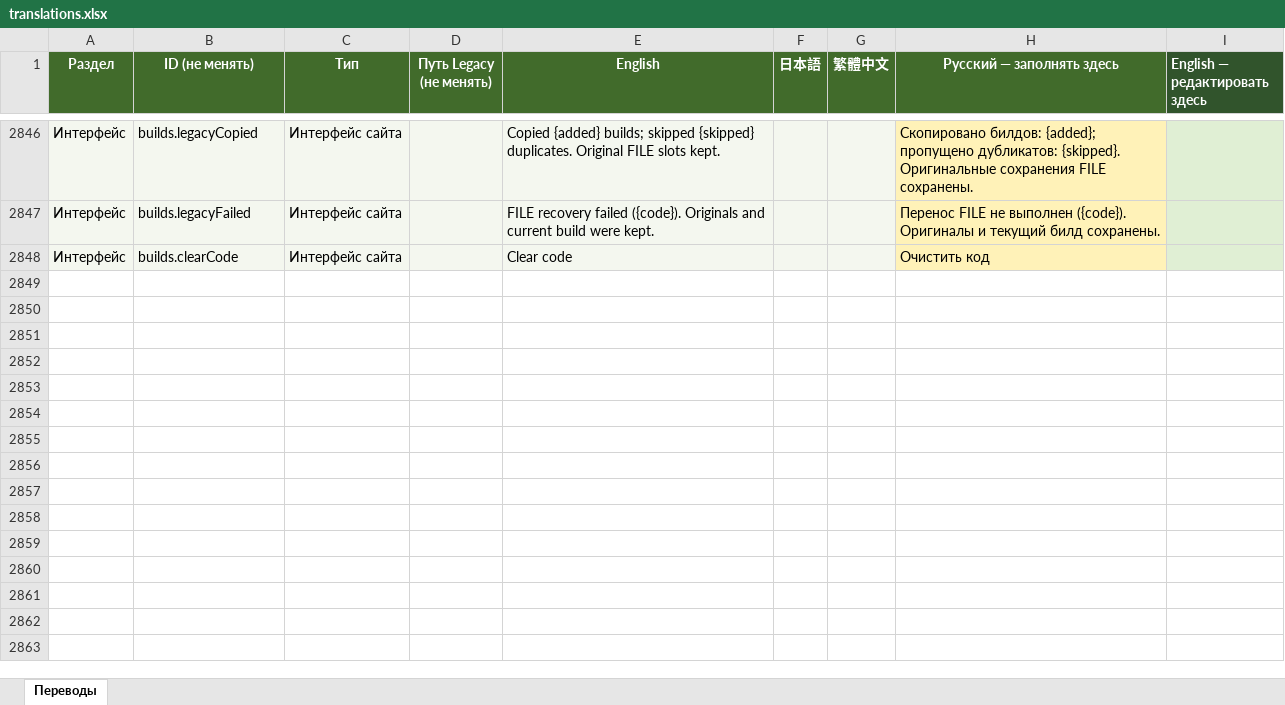
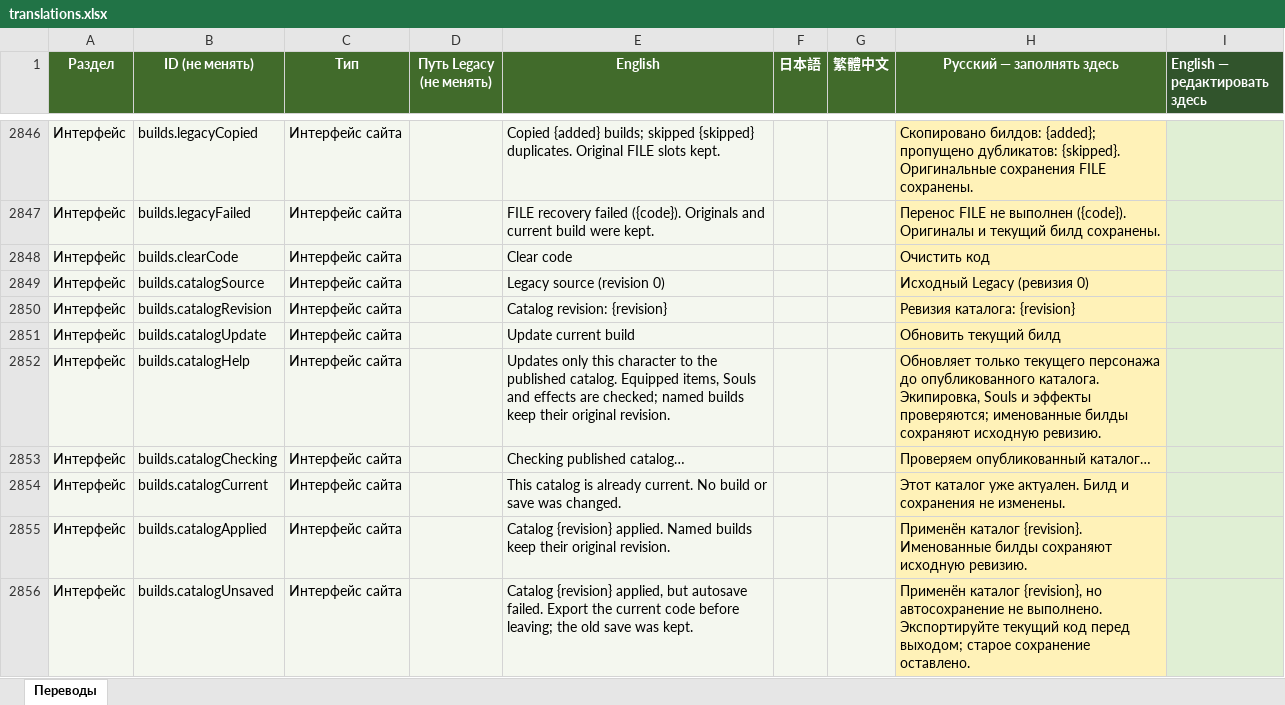
Before and after one commit to bonaqu/Pandora-Saga-Simulator-remaked, an Excel workbook: localization/translations.xlsx, sheet Переводы, drawn as a sheet; only a part is shown, gaps mark what is left out; values as stored, in another font and other column widths than the file's, no borders; table styles not drawn; the diff covers the shown part only; the diff names each change by its address in the sheet, - before the commit and + after, or states it on an @@ line.

Commit message:
feat(builds): adopt catalog revisions explicitly without losing pinned saves

```diff
--- a/localization/translations.xlsx (sheet Переводы)
+++ b/localization/translations.xlsx (sheet Переводы)
+row 2849: Интерфейс | builds.catalogSource | Интерфейс сайта |  | Legacy source (revision 0) |  |  | Исходный Legacy (ревизия 0)
+row 2850: Интерфейс | builds.catalogRevision | Интерфейс сайта |  | Catalog revision: {revision} |  |  | Ревизия каталога: {revision}
+row 2851: Интерфейс | builds.catalogUpdate | Интерфейс сайта |  | Update current build |  |  | Обновить текущий билд
+row 2852: Интерфейс | builds.catalogHelp | Интерфейс сайта |  | Updates only this character to the published catalog. Equipped items, Souls and effects are checked; named builds keep their original revision. |  |  | Обновляет только текущего персонажа до опубликованного каталога. Экипировка, Souls и эффекты проверяются; именованные билды сохраняют исходную ревизию.
+row 2853: Интерфейс | builds.catalogChecking | Интерфейс сайта |  | Checking published catalog… |  |  | Проверяем опубликованный каталог…
+row 2854: Интерфейс | builds.catalogCurrent | Интерфейс сайта |  | This catalog is already current. No build or save was changed. |  |  | Этот каталог уже актуален. Билд и сохранения не изменены.
+row 2855: Интерфейс | builds.catalogApplied | Интерфейс сайта |  | Catalog {revision} applied. Named builds keep their original revision. |  |  | Применён каталог {revision}. Именованные билды сохраняют исходную ревизию.
+row 2856: Интерфейс | builds.catalogUnsaved | Интерфейс сайта |  | Catalog {revision} applied, but autosave failed. Export the current code before leaving; the old save was kept. |  |  | Применён каталог {revision}, но автосохранение не выполнено. Экспортируйте текущий код перед выходом; старое сохранение оставлено.
```
Also changed, not shown: 8 added rows elsewhere in this sheet, 16 other files.
